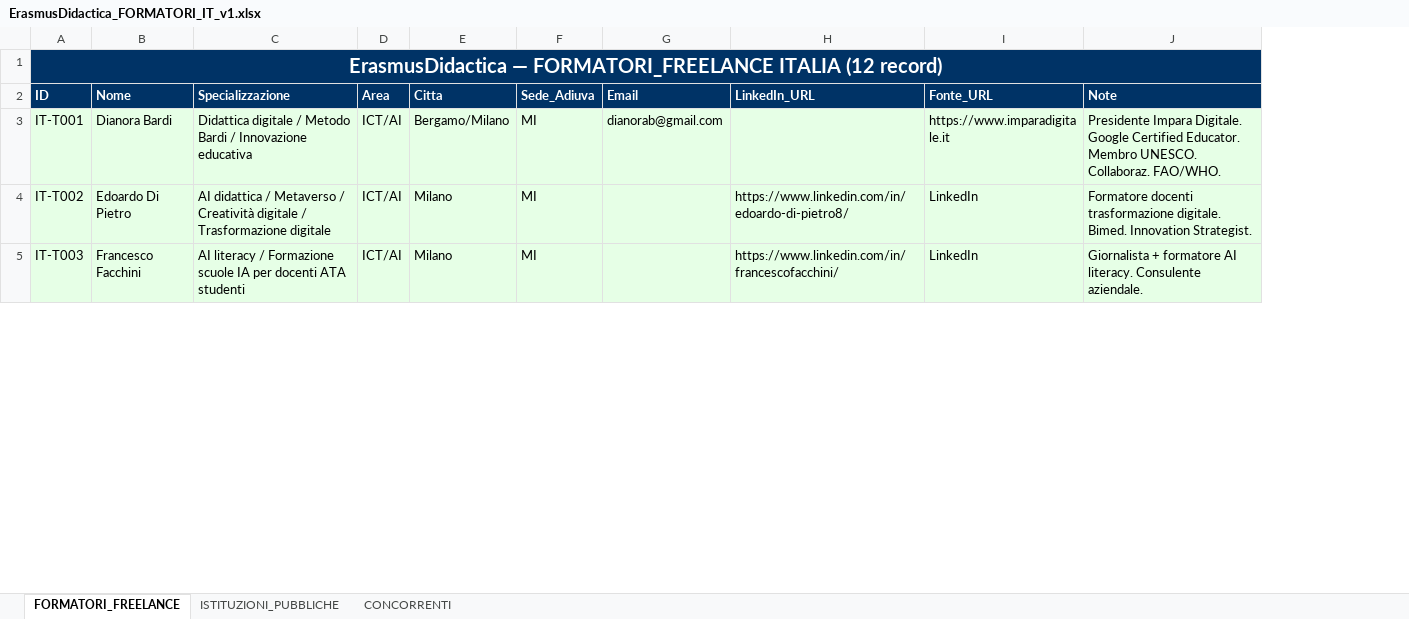
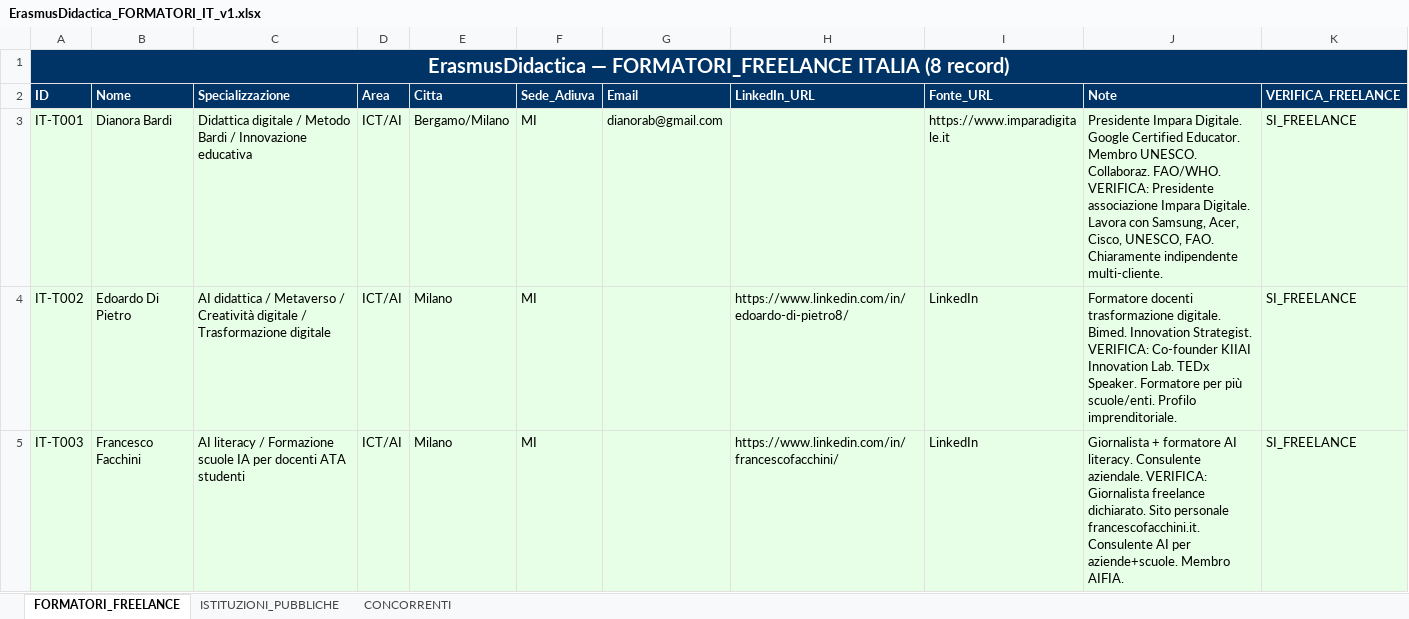
Before and after one commit to adiuva130/erasmus-didactica-2026, an Excel workbook: data/trainers_it/ErasmusDidactica_FORMATORI_IT_v1.xlsx, sheet FORMATORI_FREELANCE, drawn as a sheet; only a part is shown; values as stored, in another font and other column widths than the file's, no borders; the diff covers the shown part only; the diff names each change by its address in the sheet, - before the commit and + after, or states it on an @@ line.

Commit message:
Verifica freelance IT: 6 SI_FREELANCE confermati, 4 spostati in Istituzioni, 2 non verificabili

```diff
--- a/data/trainers_it/ErasmusDidactica_FORMATORI_IT_v1.xlsx (sheet FORMATORI_FREELANCE)
+++ b/data/trainers_it/ErasmusDidactica_FORMATORI_IT_v1.xlsx (sheet FORMATORI_FREELANCE)
+column K (VERIFICA_FREELANCE), rows 3-5: all SI_FREELANCE
-A1 (ID): …FORMATORI_FREELANCE ITALIA (12 record)
+A1 (ID): …FORMATORI_FREELANCE ITALIA (8 record)
-J3 (Note): …Collaboraz. FAO/WHO.
+J3 (Note): …Collaboraz. FAO/WHO. VERIFICA: Presidente associazione Impara Digitale. Lavora con Samsung, Acer, Cisco, UNESCO, FAO. Chiaramente indipendente multi-cliente.
-J4 (Note): …Innovation Strategist.
+J4 (Note): …Innovation Strategist. VERIFICA: Co-founder KIIAI Innovation Lab. TEDx Speaker. Formatore per più scuole/enti. Profilo imprenditoriale.
-J5 (Note): …Consulente aziendale.
+J5 (Note): …Consulente aziendale. VERIFICA: Giornalista freelance dichiarato. Sito personale francescofacchini.it. Consulente AI per aziende+scuole. Membro AIFIA.
```
Also changed, not shown: 4 removed rows and 5 edited cells elsewhere in this sheet, sheet ISTITUZIONI_PUBBLICHE, sheet CONCORRENTI, 2 other files.
